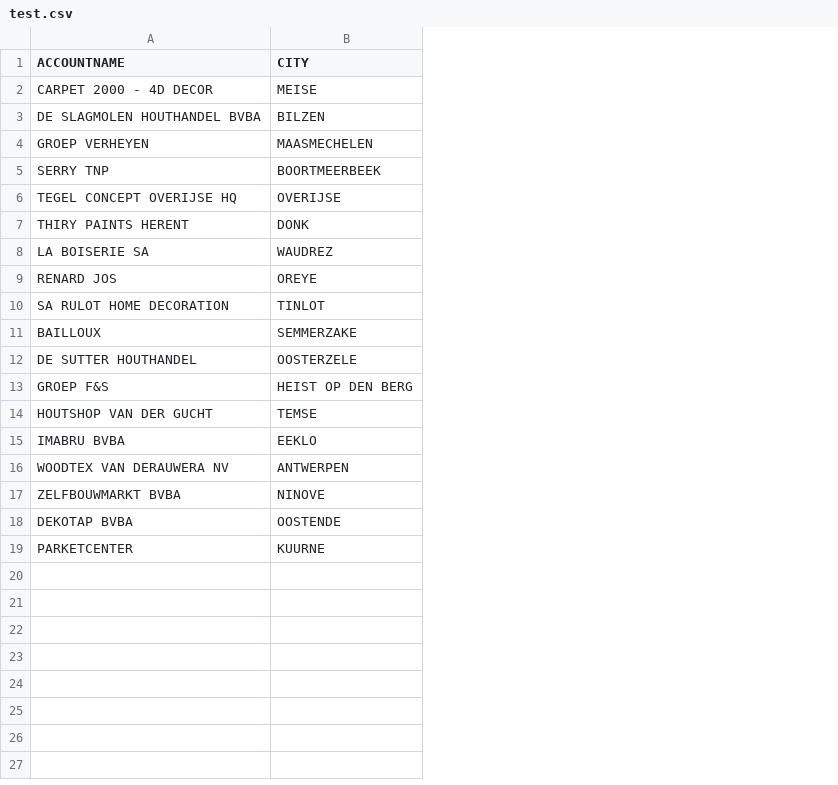
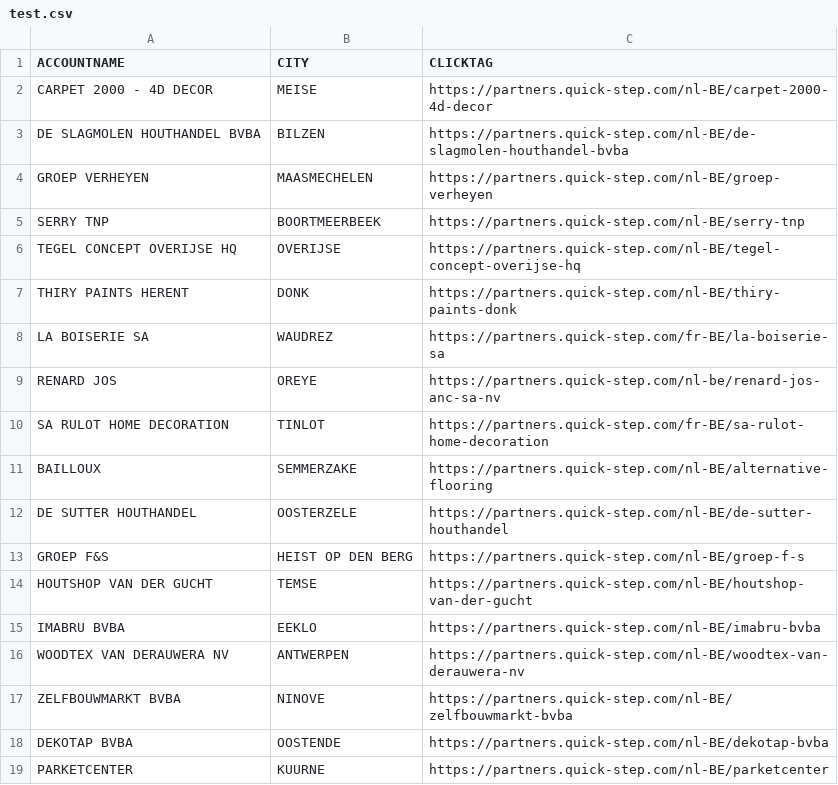
Before and after one commit to vincentproxistore/repiquage, a CSV file: test.csv, drawn as a sheet; the diff names each change by its address in the sheet, - before the commit and + after, or states it on an @@ line.

```diff
--- a/test.csv
+++ b/test.csv
+column C (CLICKTAG), rows 2-19: https://partners.quick-step.com/nl-BE/carpet-2000-4d-decor | https://partners.quick-step.com/nl-BE/de-slagmolen-houthandel-bvba | https://partners.quick-step.com/nl-BE/groep-verheyen | https://partners.quick-step.com/nl-BE/serry-tnp | https://partners.quick-step.com/nl-BE/tegel-concept-overijse-hq | https://partners.quick-step.com/nl-BE/thiry-paints-donk | https://partners.quick-step.com/fr-BE/la-boiserie-sa | https://partners.quick-step.com/nl-be/renard-jos-anc-sa-nv | https://partners.quick-step.com/fr-BE/sa-rulot-home-decoration | https://partners.quick-step.com/nl-BE/alternative-flooring | https://partners.quick-step.com/nl-BE/de-sutter-houthandel | https://partners.quick-step.com/nl-BE/groep-f-s | https://partners.quick-step.com/nl-BE/houtshop-van-der-gucht | https://partners.quick-step.com/nl-BE/imabru-bvba | https://partners.quick-step.com/nl-BE/woodtex-van-derauwera-nv | https://partners.quick-step.com/nl-BE/zelfbouwmarkt-bvba | https://partners.quick-step.com/nl-BE/dekotap-bvba | https://partners.quick-step.com/nl-BE/parketcenter
```
Also changed, not shown: 2 other files.
